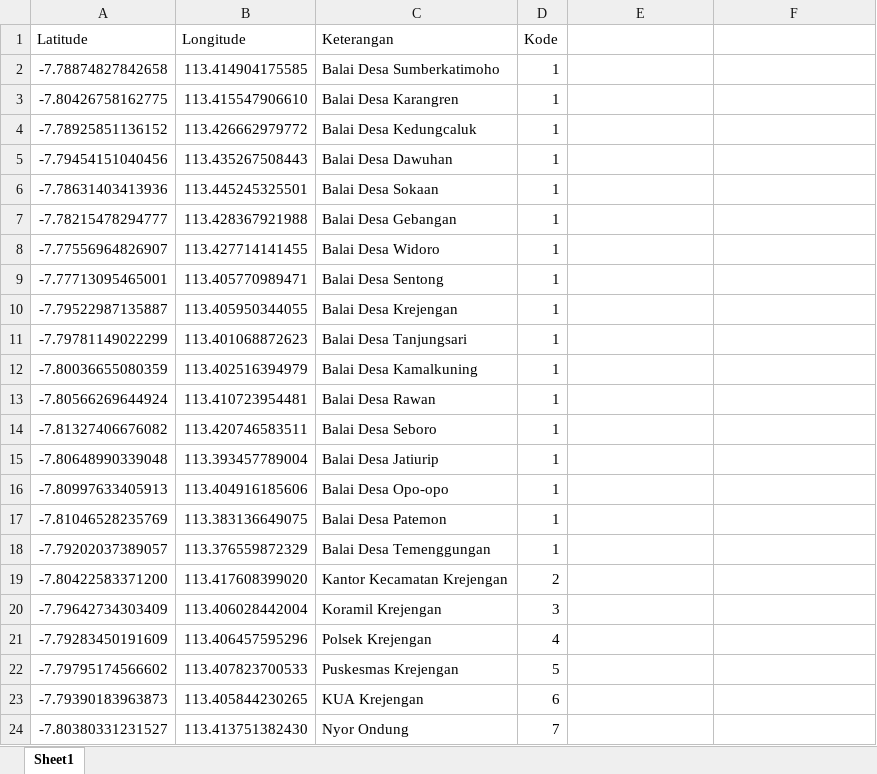
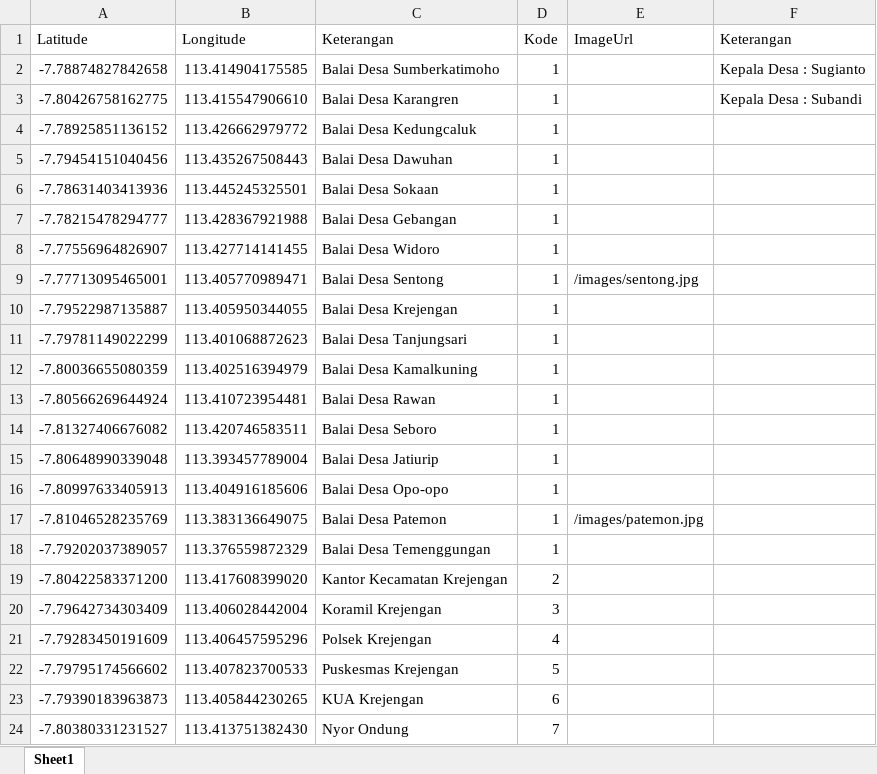
Before and after one commit to ingatan/PamanDeDe, an Excel workbook: public/place.xlsx, sheet Sheet1, drawn as a sheet; values as stored, in another font and other column widths than the file's, no borders; the diff names each change by its address in the sheet, - before the commit and + after, or states it on an @@ line.

```diff
--- a/public/place.xlsx (sheet Sheet1)
+++ b/public/place.xlsx (sheet Sheet1)
-E1: (empty)
+E1: ImageUrl
-F1: (empty)
+F1: Keterangan
-F2 (Keterangan): (empty)
+F2 (Keterangan): Kepala Desa : Sugianto
-F3 (Keterangan): (empty)
+F3 (Keterangan): Kepala Desa : Subandi
-E9 (ImageUrl): (empty)
+E9 (ImageUrl): /images/sentong.jpg
-E17 (ImageUrl): (empty)
+E17 (ImageUrl): /images/patemon.jpg
```
Also changed, not shown: 6 other files.
